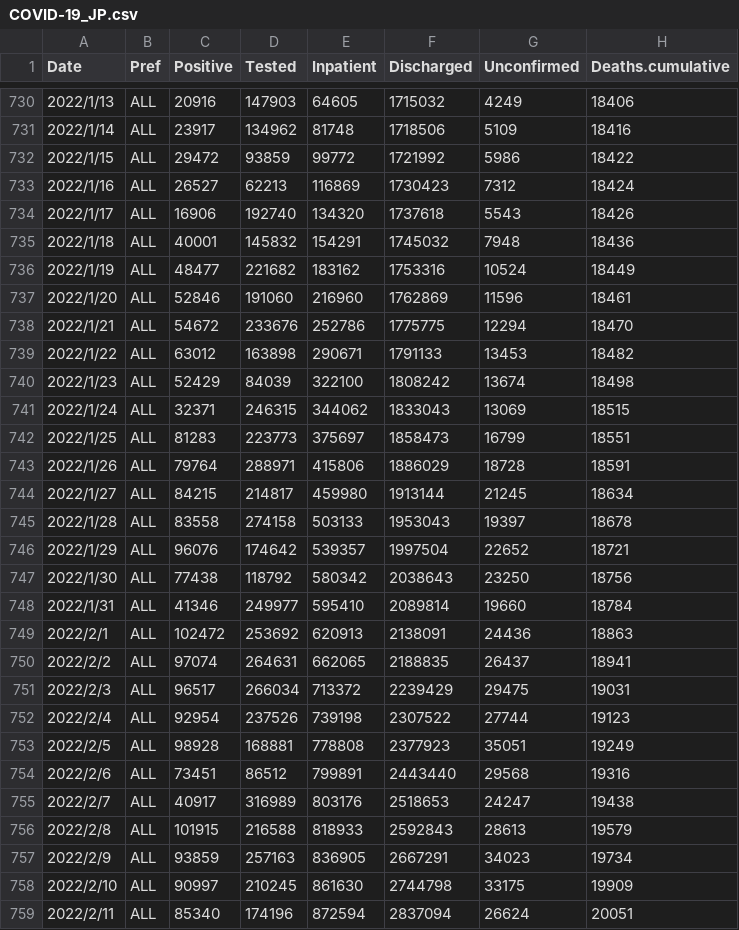
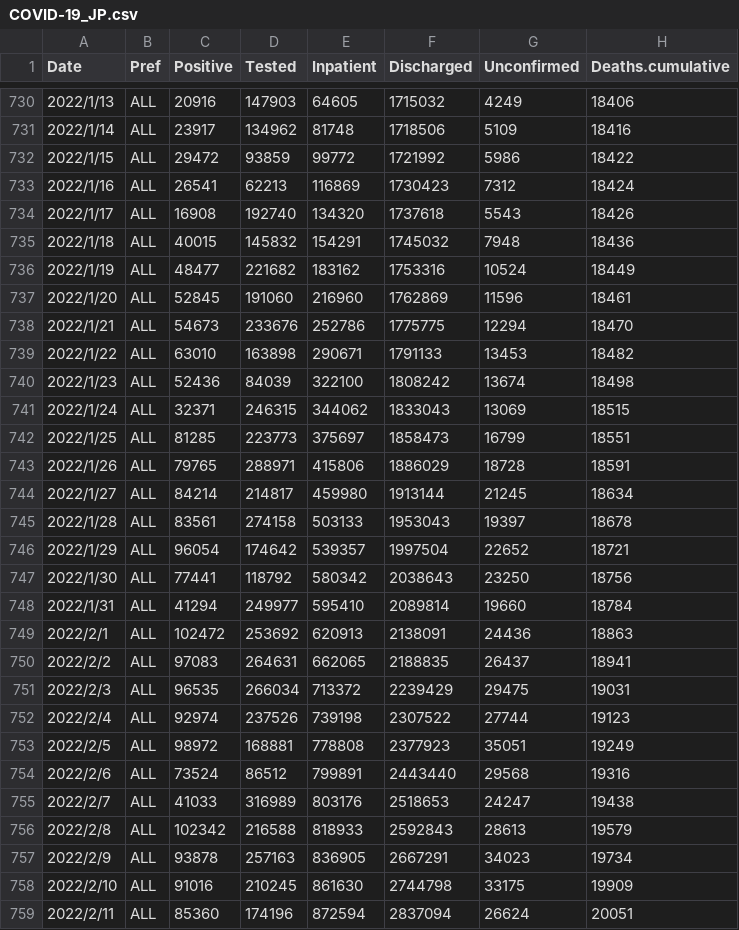
Before and after one commit to u-10bei/u-10bei.github.io, a CSV file: datas/COVID-19_JP.csv, drawn as a sheet; only a part is shown, gaps mark what is left out; the diff covers the shown part only.

```diff
--- a/datas/COVID-19_JP.csv
+++ b/datas/COVID-19_JP.csv
@@ -732,28 +732,28 @@ Date,Pref,Positive,Tested,Inpatient,Discharged,Unconfirmed,Deaths.cumulative
 2022/1/15,ALL,29472,93859,99772,1721992,5986,18422
-2022/1/16,ALL,26527,62213,116869,1730423,7312,18424
-2022/1/17,ALL,16906,192740,134320,1737618,5543,18426
-2022/1/18,ALL,40001,145832,154291,1745032,7948,18436
+2022/1/16,ALL,26541,62213,116869,1730423,7312,18424
+2022/1/17,ALL,16908,192740,134320,1737618,5543,18426
+2022/1/18,ALL,40015,145832,154291,1745032,7948,18436
 2022/1/19,ALL,48477,221682,183162,1753316,10524,18449
-2022/1/20,ALL,52846,191060,216960,1762869,11596,18461
-2022/1/21,ALL,54672,233676,252786,1775775,12294,18470
-2022/1/22,ALL,63012,163898,290671,1791133,13453,18482
-2022/1/23,ALL,52429,84039,322100,1808242,13674,18498
+2022/1/20,ALL,52845,191060,216960,1762869,11596,18461
+2022/1/21,ALL,54673,233676,252786,1775775,12294,18470
+2022/1/22,ALL,63010,163898,290671,1791133,13453,18482
+2022/1/23,ALL,52436,84039,322100,1808242,13674,18498
 2022/1/24,ALL,32371,246315,344062,1833043,13069,18515
-2022/1/25,ALL,81283,223773,375697,1858473,16799,18551
-2022/1/26,ALL,79764,288971,415806,1886029,18728,18591
-2022/1/27,ALL,84215,214817,459980,1913144,21245,18634
-2022/1/28,ALL,83558,274158,503133,1953043,19397,18678
-2022/1/29,ALL,96076,174642,539357,1997504,22652,18721
-2022/1/30,ALL,77438,118792,580342,2038643,23250,18756
-2022/1/31,ALL,41346,249977,595410,2089814,19660,18784
+2022/1/25,ALL,81285,223773,375697,1858473,16799,18551
+2022/1/26,ALL,79765,288971,415806,1886029,18728,18591
+2022/1/27,ALL,84214,214817,459980,1913144,21245,18634
+2022/1/28,ALL,83561,274158,503133,1953043,19397,18678
+2022/1/29,ALL,96054,174642,539357,1997504,22652,18721
+2022/1/30,ALL,77441,118792,580342,2038643,23250,18756
+2022/1/31,ALL,41294,249977,595410,2089814,19660,18784
 2022/2/1,ALL,102472,253692,620913,2138091,24436,18863
-2022/2/2,ALL,97074,264631,662065,2188835,26437,18941
-2022/2/3,ALL,96517,266034,713372,2239429,29475,19031
-2022/2/4,ALL,92954,237526,739198,2307522,27744,19123
-2022/2/5,ALL,98928,168881,778808,2377923,35051,19249
-2022/2/6,ALL,73451,86512,799891,2443440,29568,19316
-2022/2/7,ALL,40917,316989,803176,2518653,24247,19438
-2022/2/8,ALL,101915,216588,818933,2592843,28613,19579
-2022/2/9,ALL,93859,257163,836905,2667291,34023,19734
-2022/2/10,ALL,90997,210245,861630,2744798,33175,19909
-2022/2/11,ALL,85340,174196,872594,2837094,26624,20051
+2022/2/2,ALL,97083,264631,662065,2188835,26437,18941
+2022/2/3,ALL,96535,266034,713372,2239429,29475,19031
+2022/2/4,ALL,92974,237526,739198,2307522,27744,19123
+2022/2/5,ALL,98972,168881,778808,2377923,35051,19249
+2022/2/6,ALL,73524,86512,799891,2443440,29568,19316
+2022/2/7,ALL,41033,316989,803176,2518653,24247,19438
+2022/2/8,ALL,102342,216588,818933,2592843,28613,19579
+2022/2/9,ALL,93878,257163,836905,2667291,34023,19734
+2022/2/10,ALL,91016,210245,861630,2744798,33175,19909
+2022/2/11,ALL,85360,174196,872594,2837094,26624,20051
```
Also changed, not shown: 1 added row and 16 edited cells elsewhere in this file, 1 other file.
